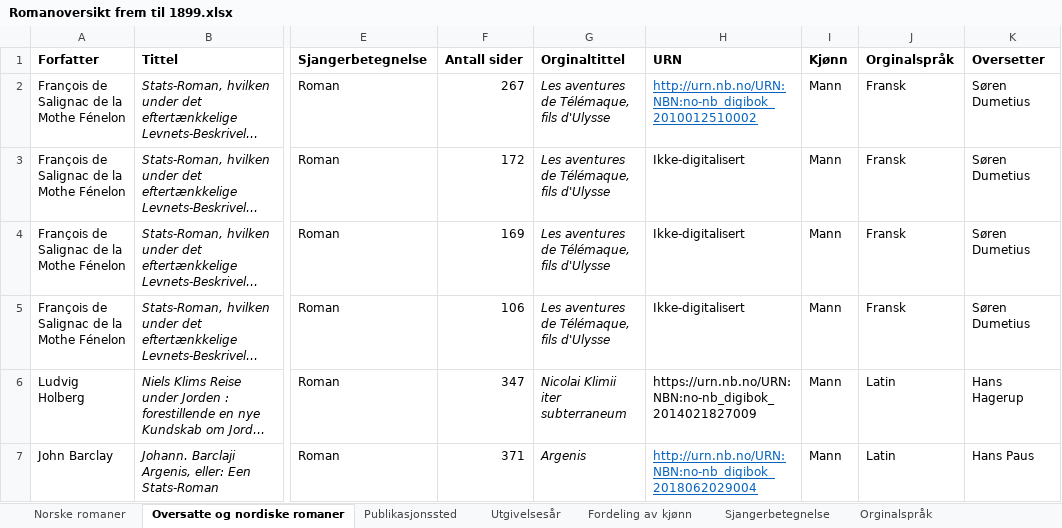
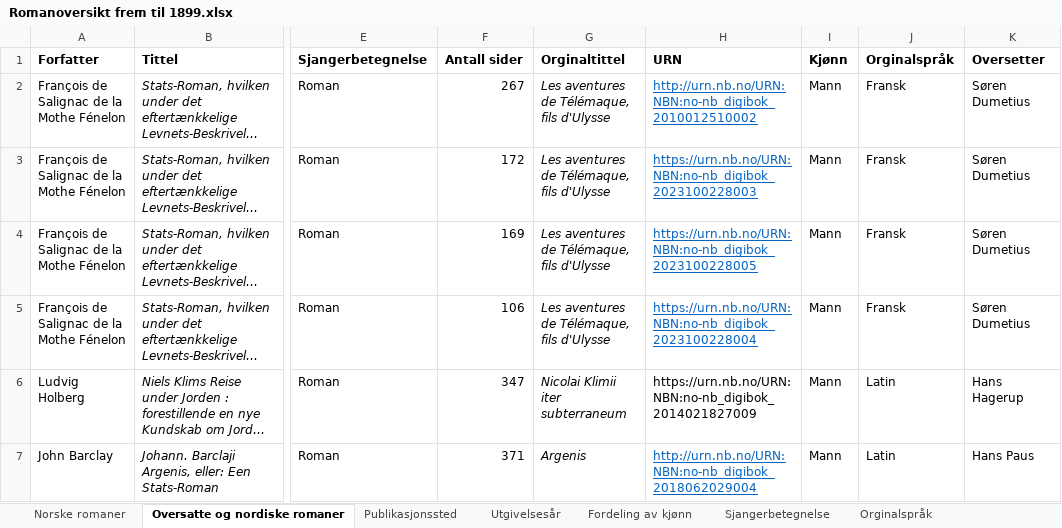
Before and after one commit to 1420jeha/Norwegian-novels, an Excel workbook: Romanoversikt frem til 1899.xlsx, sheet Oversatte og nordiske romaner, drawn as a sheet; only a part is shown, gaps mark what is left out; long unchanged cells end in …; values as stored, in another font and other column widths than the file's, no borders; the diff names each change by its address in the sheet, - before the commit and + after, or states it on an @@ line.

Commit message:
Add files via upload

```diff
--- a/Romanoversikt frem til 1899.xlsx (sheet Oversatte og nordiske romaner)
+++ b/Romanoversikt frem til 1899.xlsx (sheet Oversatte og nordiske romaner)
-H3 (URN): Ikke-digitalisert
+H3 (URN): https://urn.nb.no/URN:NBN:no-nb_digibok_2023100228003
@@ H3:H5 underline: off → on, text colour: black → #0563C1 @@
-H4 (URN): Ikke-digitalisert
+H4 (URN): https://urn.nb.no/URN:NBN:no-nb_digibok_2023100228005
-H5 (URN): Ikke-digitalisert
+H5 (URN): https://urn.nb.no/URN:NBN:no-nb_digibok_2023100228004
```
